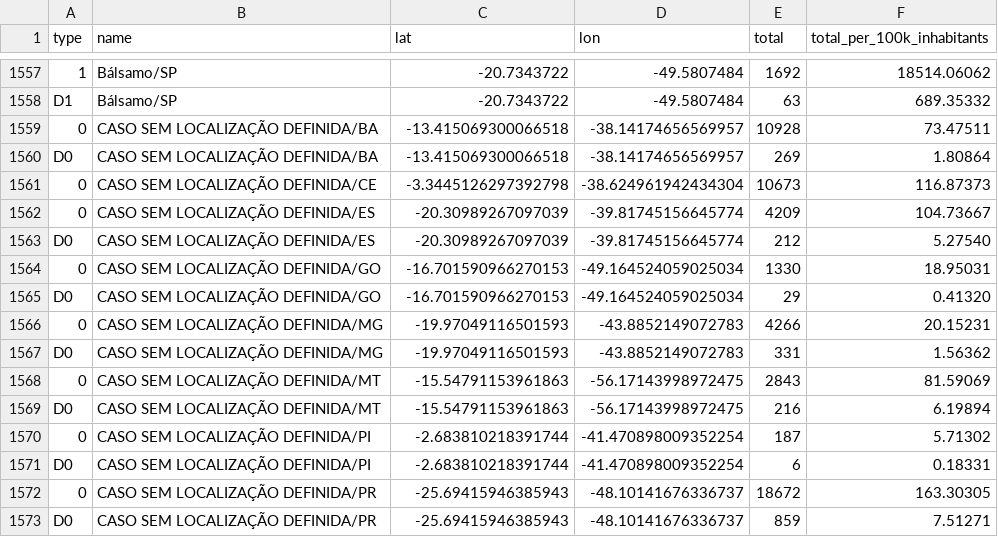
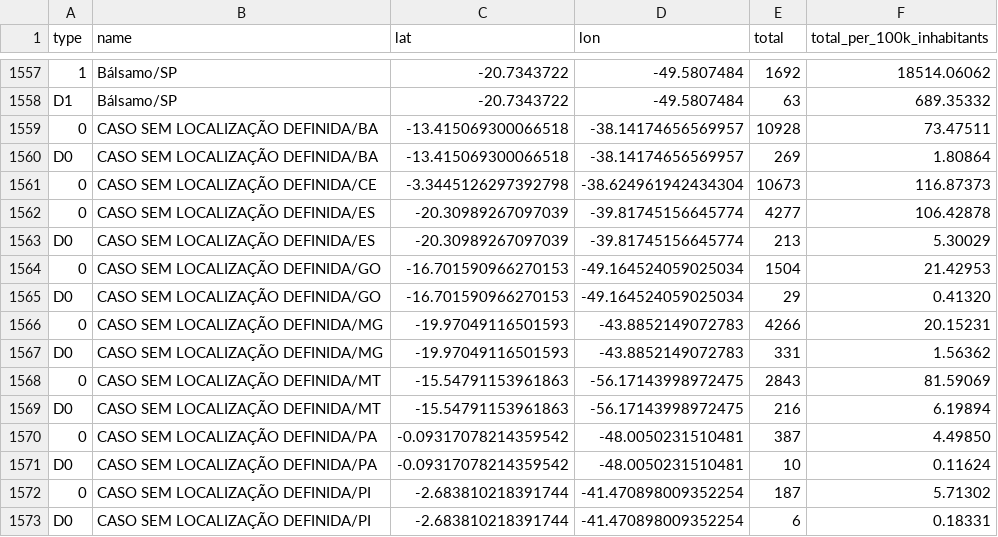
Before and after one commit to araguaci/covid19br, a CSV file: cases-gps.csv, drawn as a sheet; only a part is shown, gaps mark what is left out; the shorter side is filled out with more unchanged rows.

```diff
--- a/cases-gps.csv
+++ b/cases-gps.csv
@@ -1561,5 +1561,5 @@ D0,CASO SEM LOCALIZAÇÃO DEFINIDA/BA,-13.415069300066518,-38.14174656569957,269
 0,CASO SEM LOCALIZAÇÃO DEFINIDA/CE,-3.3445126297392798,-38.624961942434304,10673,116.87373
-0,CASO SEM LOCALIZAÇÃO DEFINIDA/ES,-20.30989267097039,-39.81745156645774,4209,104.73667
-D0,CASO SEM LOCALIZAÇÃO DEFINIDA/ES,-20.30989267097039,-39.81745156645774,212,5.27540
-0,CASO SEM LOCALIZAÇÃO DEFINIDA/GO,-16.701590966270153,-49.164524059025034,1330,18.95031
+0,CASO SEM LOCALIZAÇÃO DEFINIDA/ES,-20.30989267097039,-39.81745156645774,4277,106.42878
+D0,CASO SEM LOCALIZAÇÃO DEFINIDA/ES,-20.30989267097039,-39.81745156645774,213,5.30029
+0,CASO SEM LOCALIZAÇÃO DEFINIDA/GO,-16.701590966270153,-49.164524059025034,1504,21.42953
 D0,CASO SEM LOCALIZAÇÃO DEFINIDA/GO,-16.701590966270153,-49.164524059025034,29,0.41320
@@ -1569,2 +1569,4 @@ D0,CASO SEM LOCALIZAÇÃO DEFINIDA/MG,-19.97049116501593,-43.8852149072783,331,1
 D0,CASO SEM LOCALIZAÇÃO DEFINIDA/MT,-15.54791153961863,-56.17143998972475,216,6.19894
+0,CASO SEM LOCALIZAÇÃO DEFINIDA/PA,-0.09317078214359542,-48.0050231510481,387,4.49850
+D0,CASO SEM LOCALIZAÇÃO DEFINIDA/PA,-0.09317078214359542,-48.0050231510481,10,0.11624
 0,CASO SEM LOCALIZAÇÃO DEFINIDA/PI,-2.683810218391744,-41.470898009352254,187,5.71302
```
Also changed, not shown: cases-brazil-cities.csv, cases-brazil-total.csv, 5 other files.
